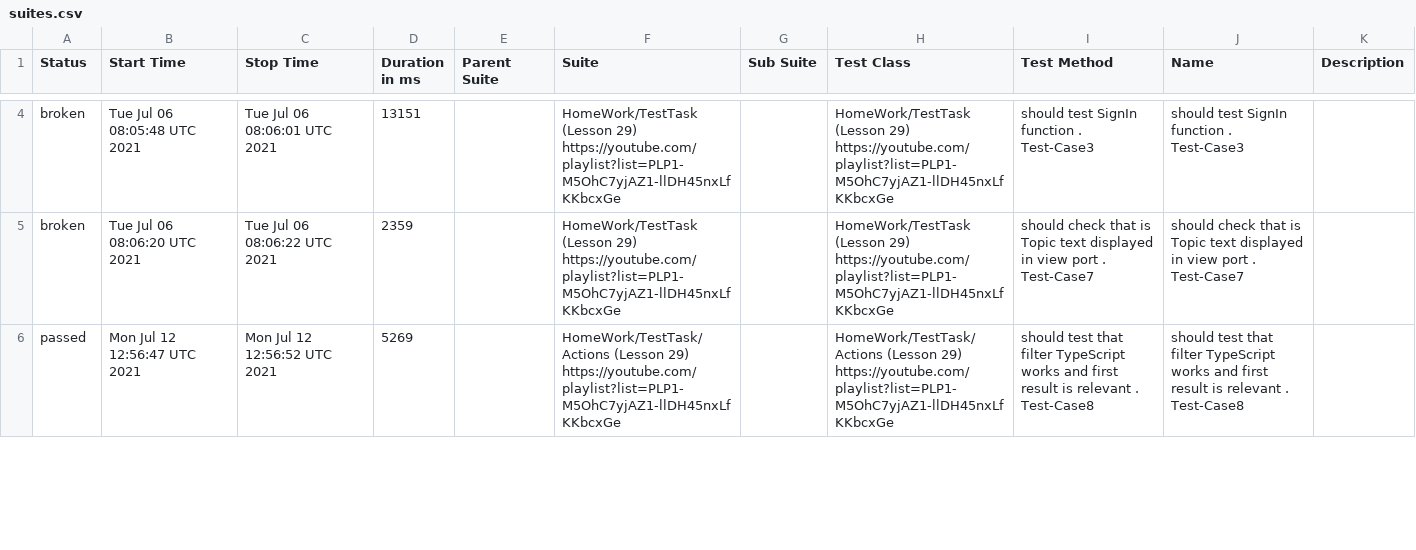
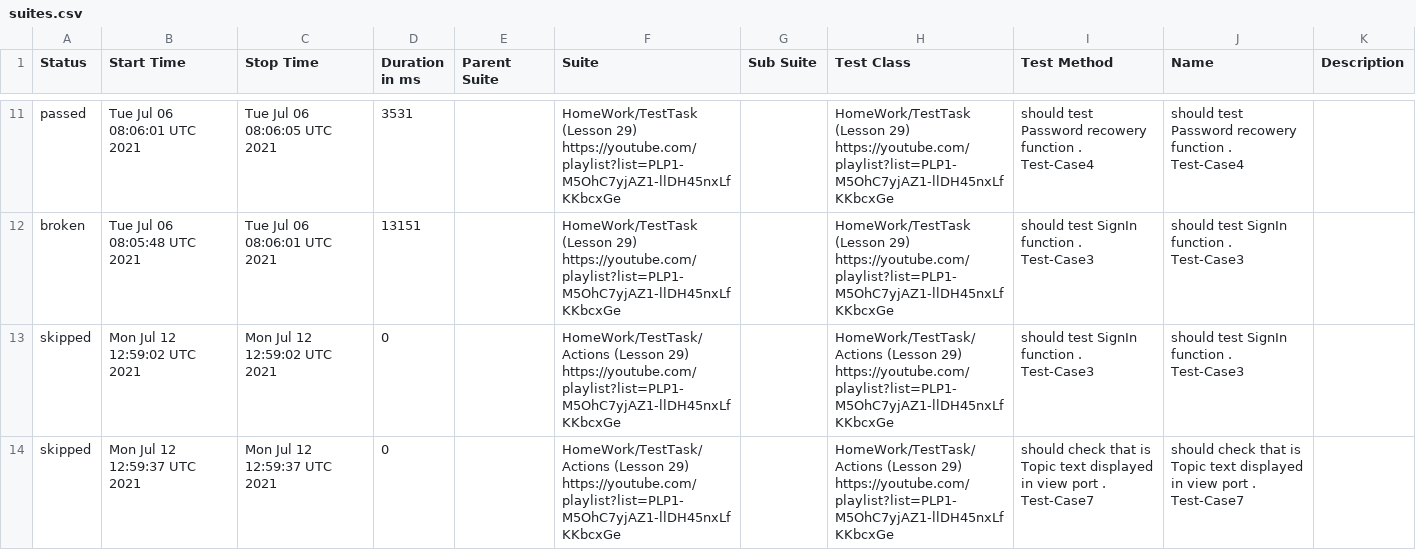
Before and after one commit to AmigoSerhio/Private_Allure_Actions, a CSV file: allure-report/data/suites.csv, drawn as a sheet; only a part is shown, gaps mark what is left out; the diff covers the shown part only.

```diff
--- a/allure-report/data/suites.csv
+++ b/allure-report/data/suites.csv
@@ -4,3 +11,4 @@
+"passed","Tue Jul 06 08:06:01 UTC 2021","Tue Jul 06 08:06:05 UTC 2021","3531","","HomeWork/TestTask (Lesson 29) https://youtube.com/playlist?list=PLP1-M5OhC7yjAZ1-llDH45nxLfKKbcxGe","","HomeWork/TestTask (Lesson 29) https://youtube.com/playlist?list=PLP1-M5OhC7yjAZ1-llDH45nxLfKKbcxGe","should test Password recowery function . Test-Case4","should test Password recowery function . Test-Case4",""
 "broken","Tue Jul 06 08:05:48 UTC 2021","Tue Jul 06 08:06:01 UTC 2021","13151","","HomeWork/TestTask (Lesson 29) https://youtube.com/playlist?list=PLP1-M5OhC7yjAZ1-llDH45nxLfKKbcxGe","","HomeWork/TestTask (Lesson 29) https://youtube.com/playlist?list=PLP1-M5OhC7yjAZ1-llDH45nxLfKKbcxGe","should test SignIn function . Test-Case3","should test SignIn function . Test-Case3",""
-"broken","Tue Jul 06 08:06:20 UTC 2021","Tue Jul 06 08:06:22 UTC 2021","2359","","HomeWork/TestTask (Lesson 29) https://youtube.com/playlist?list=PLP1-M5OhC7yjAZ1-llDH45nxLfKKbcxGe","","HomeWork/TestTask (Lesson 29) https://youtube.com/playlist?list=PLP1-M5OhC7yjAZ1-llDH45nxLfKKbcxGe","should check that is Topic text displayed in view port . Test-Case7","should check that is Topic text displayed in view port . Test-Case7",""
-"passed","Mon Jul 12 12:56:47 UTC 2021","Mon Jul 12 12:56:52 UTC 2021","5269","","HomeWork/TestTask/Actions (Lesson 29) https://youtube.com/playlist?list=PLP1-M5OhC7yjAZ1-llDH45nxLfKKbcxGe","","HomeWork/TestTask/Actions (Lesson 29) https://youtube.com/playlist?list=PLP1-M5OhC7yjAZ1-llDH45nxLfKKbcxGe","should test that filter TypeScript works and first result is relevant . Test-Case8","should test that filter TypeScript works and first result is relevant . Test-Case8",""
+"skipped","Mon Jul 12 12:59:02 UTC 2021","Mon Jul 12 12:59:02 UTC 2021","0","","HomeWork/TestTask/Actions (Lesson 29) https://youtube.com/playlist?list=PLP1-M5OhC7yjAZ1-llDH45nxLfKKbcxGe","","HomeWork/TestTask/Actions (Lesson 29) https://youtube.com/playlist?list=PLP1-M5OhC7yjAZ1-llDH45nxLfKKbcxGe","should test SignIn function . Test-Case3","should test SignIn function . Test-Case3",""
+"skipped","Mon Jul 12 12:59:37 UTC 2021","Mon Jul 12 12:59:37 UTC 2021","0","","HomeWork/TestTask/Actions (Lesson 29) https://youtube.com/playlist?list=PLP1-M5OhC7yjAZ1-llDH45nxLfKKbcxGe","","HomeWork/TestTask/Actions (Lesson 29) https://youtube.com/playlist?list=PLP1-M5OhC7yjAZ1-llDH45nxLfKKbcxGe","should check that is Topic text displayed in view port . Test-Case7","should check that is Topic text displayed in view port . Test-Case7",""
```
Also changed, not shown: 6 added rows, 7 removed rows, 6 moved rows and 19 edited cells elsewhere in this file, 46 other files.
